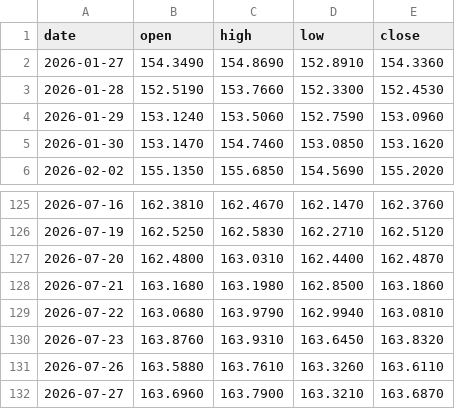
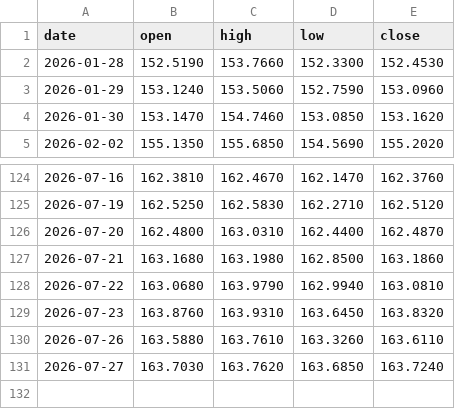
Before and after one commit to christianprimero926/btc-bot-panel, a CSV file: mjpy15_candles.csv, drawn as a sheet; only a part is shown, gaps mark what is left out.

Commit message:
data: actualiza panel [skip ci]

```diff
--- a/mjpy15_candles.csv
+++ b/mjpy15_candles.csv
@@ -1,3 +1,2 @@
 date,open,high,low,close
-2026-01-27,154.3490,154.8690,152.8910,154.3360
 2026-01-28,152.5190,153.7660,152.3300,152.4530
@@ -131,2 +130,2 @@ date,open,high,low,close
 2026-07-26,163.5880,163.7610,163.3260,163.6110
-2026-07-27,163.6960,163.7900,163.3210,163.6870
+2026-07-27,163.7030,163.7620,163.6850,163.7240
```
Also changed, not shown: mgold15_equity_history.csv, mgold2_equity_history.csv, 21 other files.
